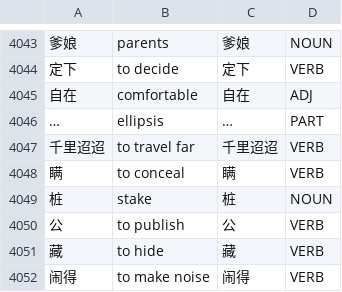
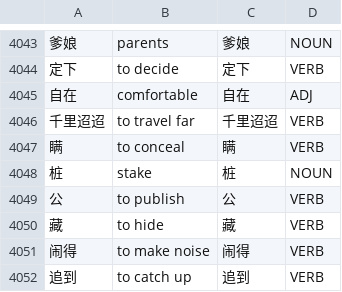
Before and after one commit to Jonathangadeaharder/VocabLevels, a CSV file: chinese/Advanced.csv, drawn as a sheet; only a part is shown, gaps mark what is left out; the shorter side is filled out with more unchanged rows; the diff names each change by its address in the sheet, - before the commit and + after, or states it on an @@ line.

Commit message:
fix(cefr): clean up ai slop, corrupted pos tags, and tokenization artifacts
- Clean corrupted POS tags (! VERB, VER! B) across Dutch, German, Spanish, French, Swedish, Arabic, Chinese, and English CSVs
- Remove tokenizer leak (upp_särhe<sos>) and synthetic OCR fragments in Swedish B2
- Drop punctuation-only lemma rows in German A2 and Chinese B2/Advanced
- Normalize synthetic compound formatting (så_kallad -> så kallad ADJ)
- Audit and verify all corrections via Agent-Studio batch review
- Update .gitignore to exclude agent-studio qc working directories

Fixes #72

```diff
--- a/chinese/Advanced.csv
+++ b/chinese/Advanced.csv
-row 4046: … | ellipsis | … | PART
```
Also changed, not shown: chinese/B2.1.csv, chinese/B2.csv, 13 other files.
